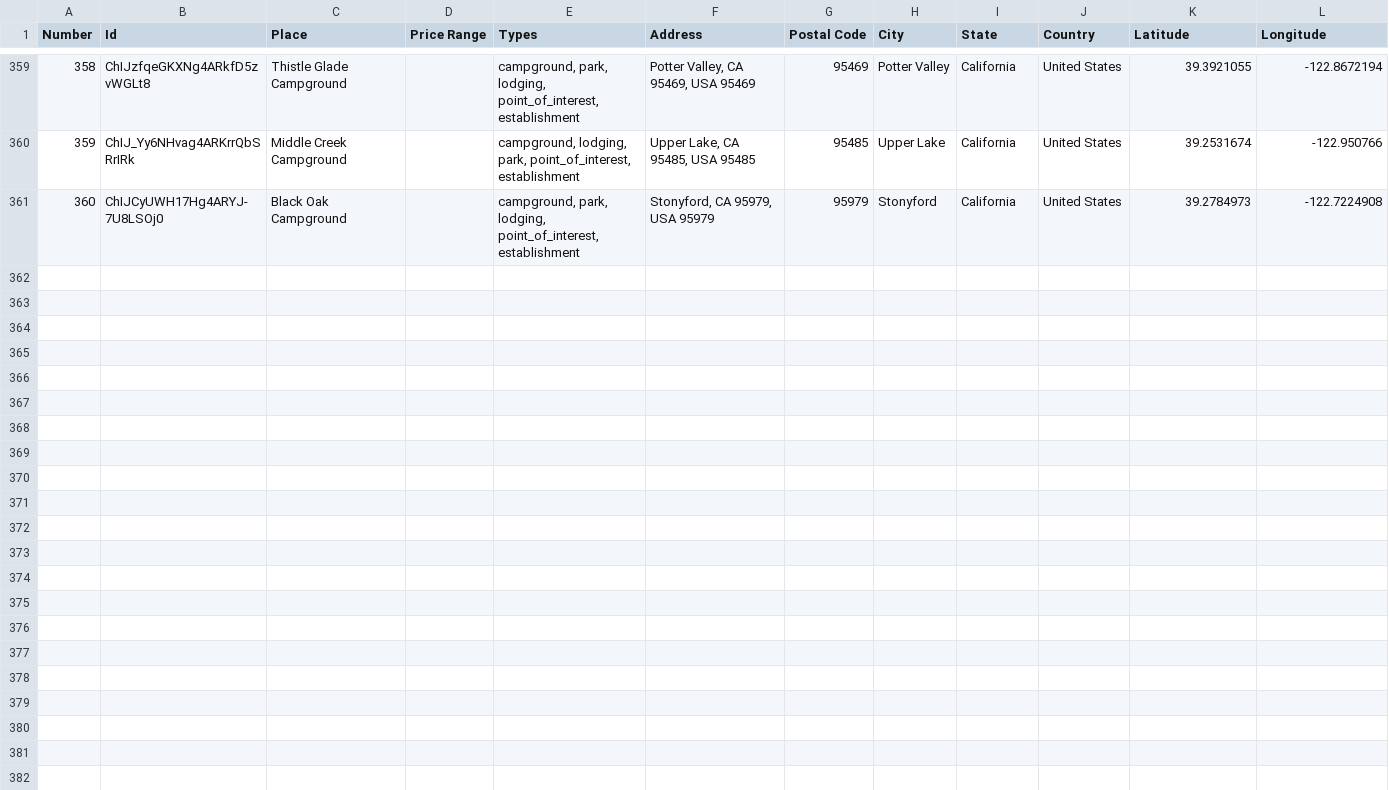
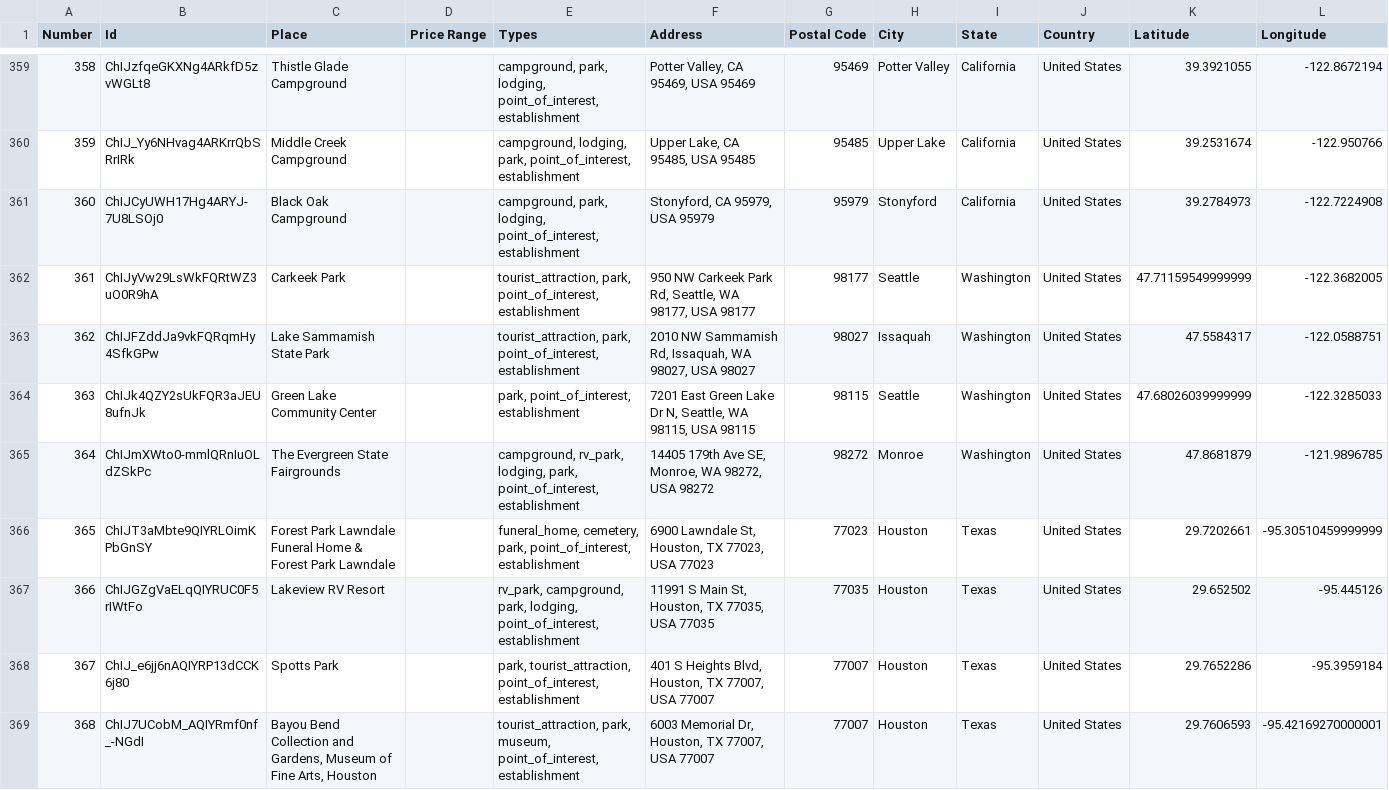
Before and after one commit to ireilly-reilly/JourneyGenius, a CSV file: journey-genius-data-scraping/landmark_data.csv, drawn as a sheet; only a part is shown, gaps mark what is left out; the diff covers the shown part only.

```diff
--- a/journey-genius-data-scraping/landmark_data.csv
+++ b/journey-genius-data-scraping/landmark_data.csv
@@ -361 +361,9 @@ Number,Id,Place,Price Range,Types,Address,Postal Code,City,State,Country,Latitud
 360,ChIJCyUWH17Hg4ARYJ-7U8LSOj0,Black Oak Campground,,"campground, park, lodging, point_of_interest, establishment","Stonyford, CA 95979, USA 95979",95979,Stonyford,California,United States,39.2784973,-122.7224908
+361,ChIJyVw29LsWkFQRtWZ3uO0R9hA,Carkeek Park,,"tourist_attraction, park, point_of_interest, establishment","950 NW Carkeek Park Rd, Seattle, WA 98177, USA 98177",98177,Seattle,Washington,United States,47.71159549999999,-122.3682005
+362,ChIJFZddJa9vkFQRqmHy4SfkGPw,Lake Sammamish State Park,,"tourist_attraction, park, point_of_interest, establishment","2010 NW Sammamish Rd, Issaquah, WA 98027, USA 98027",98027,Issaquah,Washington,United States,47.5584317,-122.0588751
+363,ChIJk4QZY2sUkFQR3aJEU8ufnJk,Green Lake Community Center,,"park, point_of_interest, establishment","7201 East Green Lake Dr N, Seattle, WA 98115, USA 98115",98115,Seattle,Washington,United States,47.68026039999999,-122.3285033
+364,ChIJmXWto0-mmlQRnIuOLdZSkPc,The Evergreen State Fairgrounds,,"campground, rv_park, lodging, park, point_of_interest, establishment","14405 179th Ave SE, Monroe, WA 98272, USA 98272",98272,Monroe,Washington,United States,47.8681879,-121.9896785
+365,ChIJT3aMbte9QIYRLOimKPbGnSY,Forest Park Lawndale Funeral Home & Forest Park Lawndale,,"funeral_home, cemetery, park, point_of_interest, establishment","6900 Lawndale St, Houston, TX 77023, USA 77023",77023,Houston,Texas,United States,29.7202661,-95.30510459999999
+366,ChIJGZgVaELqQIYRUC0F5rIWtFo,Lakeview RV Resort,,"rv_park, campground, park, lodging, point_of_interest, establishment","11991 S Main St, Houston, TX 77035, USA 77035",77035,Houston,Texas,United States,29.652502,-95.445126
+367,ChIJ_e6jj6nAQIYRP13dCCK6j80,Spotts Park,,"park, tourist_attraction, point_of_interest, establishment","401 S Heights Blvd, Houston, TX 77007, USA 77007",77007,Houston,Texas,United States,29.7652286,-95.3959184
+368,ChIJ7UCobM_AQIYRmf0nf_-NGdI,"Bayou Bend Collection and Gardens, Museum of Fine Arts, Houston",,"tourist_attraction, park, museum, point_of_interest, establishment","6003 Memorial Dr, Houston, TX 77007, USA 77007",77007,Houston,Texas,United States,29.7606593,-95.42169270000001
```
Also changed, not shown: 8 added rows elsewhere in this file, journey-genius-data-scraping/activity_data.csv, journey-genius-data-scraping/hotel_data.csv, 4 other files.
